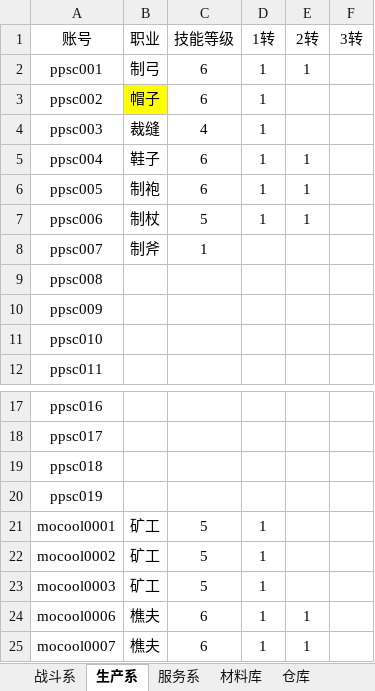
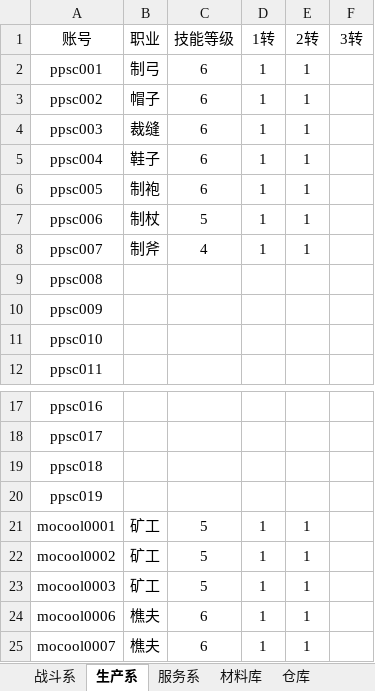
Before and after one commit to Panan911/pkml, an Excel workbook: mess.xlsx, sheet 生产系, drawn as a sheet; only a part is shown, gaps mark what is left out; values as stored, in another font and other column widths than the file's, no borders; the diff names each change by its address in the sheet, - before the commit and + after, or states it on an @@ line.

```diff
--- a/mess.xlsx (sheet 生产系)
+++ b/mess.xlsx (sheet 生产系)
-B3 fill: #FFFF00
+B3 fill: none
-E3:E4 (2转): (empty)
+E3:E4 (2转): 1
-C4 (技能等级): 4
+C4 (技能等级): 6
-C8 (技能等级): 1
+C8 (技能等级): 4
-D8 (1转): (empty)
+D8 (1转): 1
-E8 (2转): (empty)
+E8 (2转): 1
-E21:E23 (2转): (empty)
+E21:E23 (2转): 1
```
Also changed, not shown: sheet 材料库, sheet 记录点, sheet 战斗系, 19 other files.
